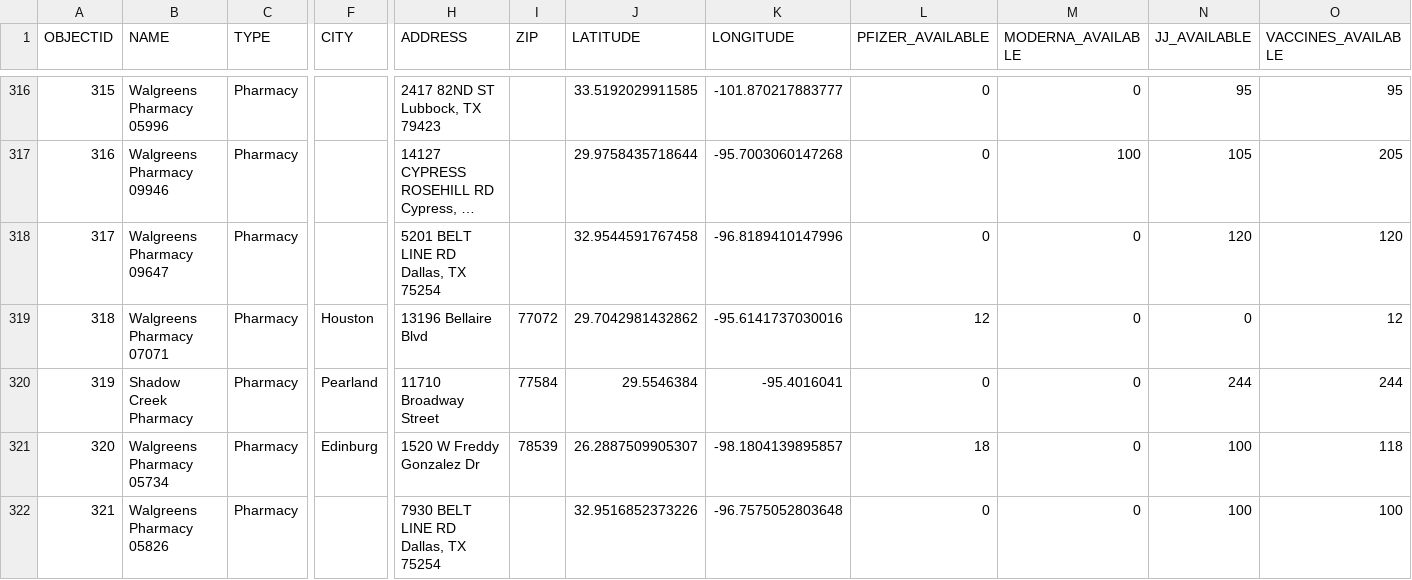
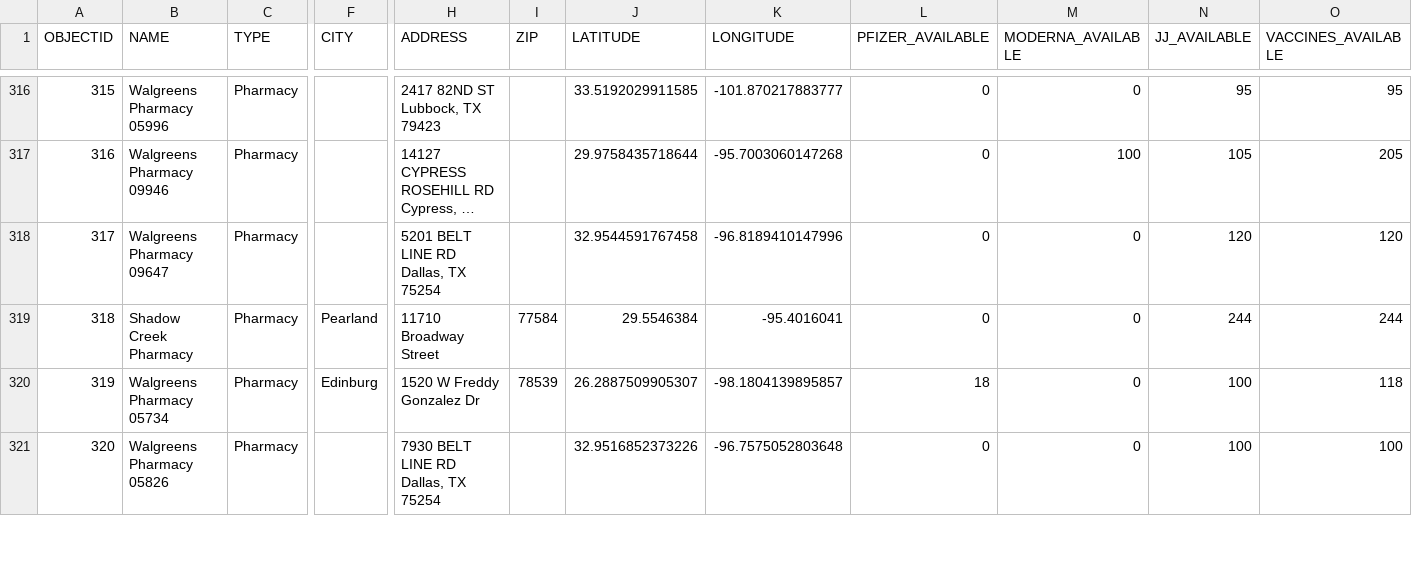
Before and after one commit to rdmurphy/tx-covid-vaccine-data, a CSV file: providers/latest.csv, drawn as a sheet; only a part is shown, gaps mark what is left out; long unchanged cells end in …; removed rows and columns are numbered as before the commit, all else as after; rows hold the shown columns only; the diff covers the shown part only; the diff names each change by its address in the sheet, - before the commit and + after, or states it on an @@ line.

```diff
--- a/providers/latest.csv
+++ b/providers/latest.csv
-row 319: 318 | Walgreens Pharmacy 07071 | Pharmacy | Houston | 13196 Bellaire Blvd | 77072 | 29.7042981432862 | -95.6141737030016 | 12 | 0 | 0 | 12
@@ column A (OBJECTID) renumbered from row 319 down @@
```
Also changed, not shown: 3 added rows, 4 removed rows and 42 edited cells elsewhere in this file, 1 other file.
